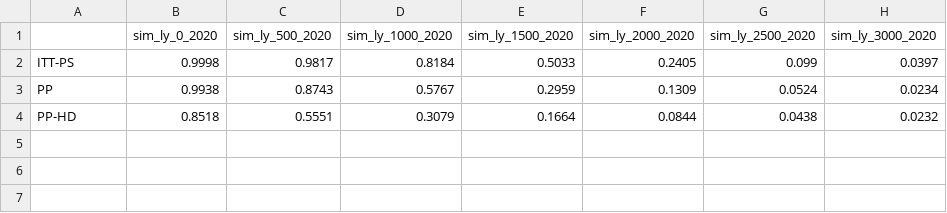
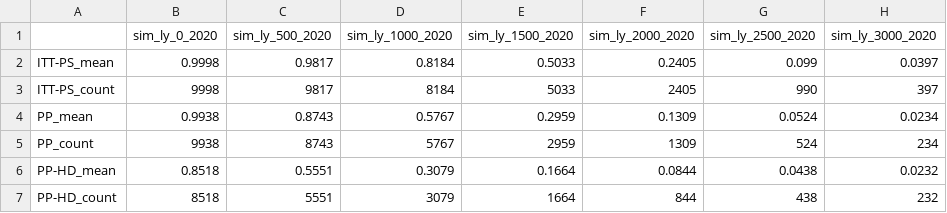
Before and after one commit to HERU-modeling/BNX-MET-CE, a CSV file: outputs/psa/perc_sim_ly.csv, drawn as a sheet.

Commit message:
Update sim tables to output counts

```diff
--- a/outputs/psa/perc_sim_ly.csv
+++ b/outputs/psa/perc_sim_ly.csv
@@ -1,4 +1,7 @@
 "","sim_ly_0_2020","sim_ly_500_2020","sim_ly_1000_2020","sim_ly_1500_2020","sim_ly_2000_2020","sim_ly_2500_2020","sim_ly_3000_2020"
-"ITT-PS",0.9998,0.9817,0.8184,0.5033,0.2405,0.099,0.0397
-"PP",0.9938,0.8743,0.5767,0.2959,0.1309,0.0524,0.0234
-"PP-HD",0.8518,0.5551,0.3079,0.1664,0.0844,0.0438,0.0232
+"ITT-PS_mean",0.9998,0.9817,0.8184,0.5033,0.2405,0.099,0.0397
+"ITT-PS_count",9998,9817,8184,5033,2405,990,397
+"PP_mean",0.9938,0.8743,0.5767,0.2959,0.1309,0.0524,0.0234
+"PP_count",9938,8743,5767,2959,1309,524,234
+"PP-HD_mean",0.8518,0.5551,0.3079,0.1664,0.0844,0.0438,0.0232
+"PP-HD_count",8518,5551,3079,1664,844,438,232
```
Also changed, not shown: 2 other files.
